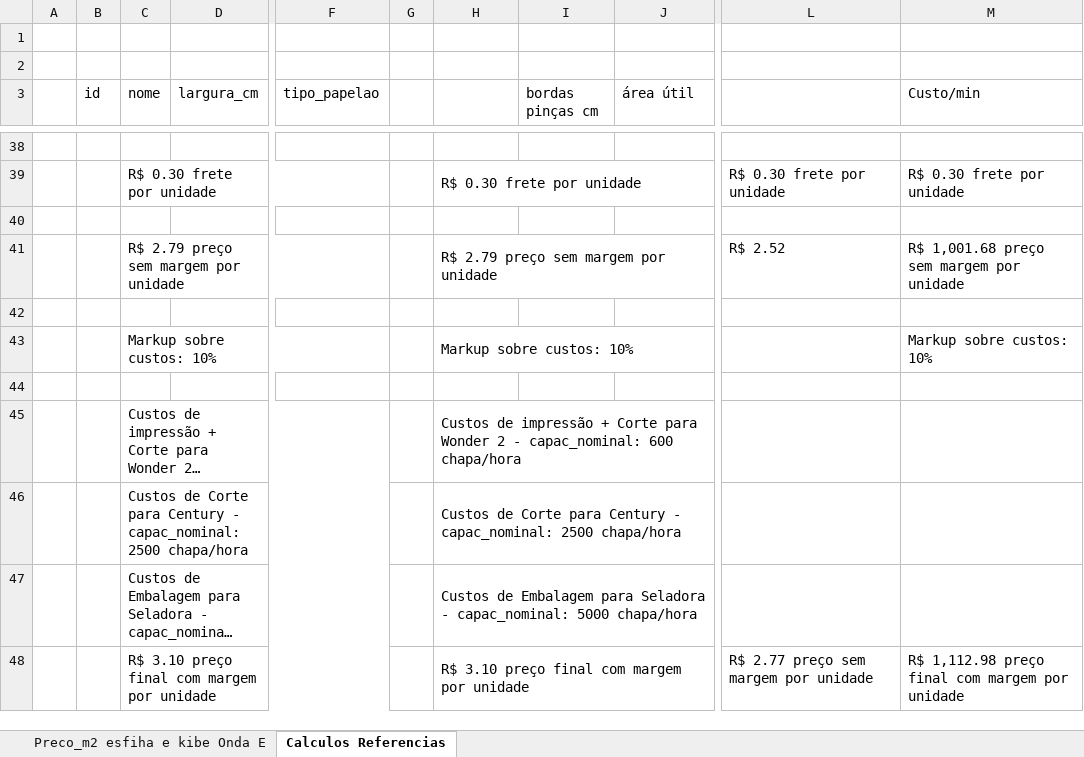
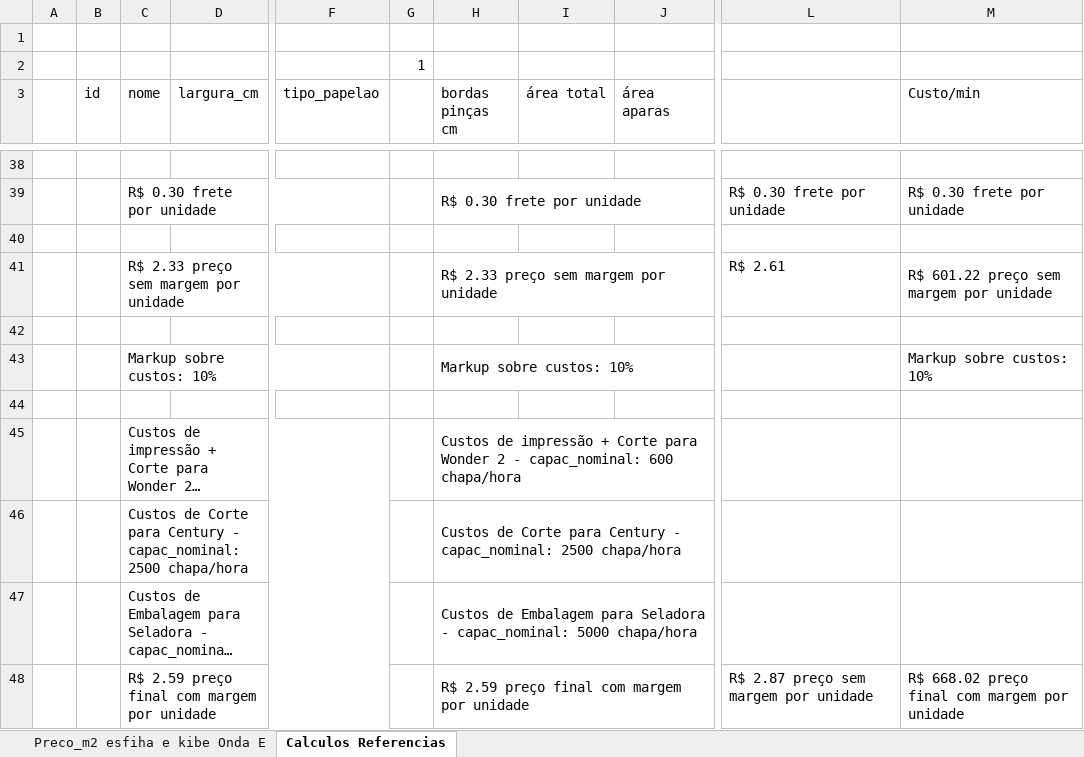
Before and after one commit to antoniojmprado/Dj_Dj_srcx_Orcamento_Pizza, an Excel workbook: appOrcam/static/arquivos/Preco_m2 esfiha e kibe Onda E (version 1).xlsx, sheet Calculos Referencias, drawn as a sheet; only a part is shown, gaps mark what is left out; long unchanged cells end in …; values as stored, in another font and other column widths than the file's, no cell formats; charts and pictures not drawn; the diff covers the shown part only; the diff names each change by its address in the sheet, - before the commit and + after, or states it on an @@ line.

```diff
--- a/appOrcam/static/arquivos/Preco_m2 esfiha e kibe Onda E (version 1).xlsx (sheet Calculos Referencias)
+++ b/appOrcam/static/arquivos/Preco_m2 esfiha e kibe Onda E (version 1).xlsx (sheet Calculos Referencias)
-G2: (empty)
+G2: 1
-H3: (empty)
+H3: bordas pinças cm
-I3: bordas pinças cm
+I3: área total
-J3: área útil
+J3: área aparas
-C41 (nome): R$ 2.79 preço sem margem por unidade
+C41 (nome): R$ 2.33 preço sem margem por unidade
-H41 (bordas pinças cm): R$ 2.79 preço sem margem por unidade
+H41 (bordas pinças cm): R$ 2.33 preço sem margem por unidade
-L41: R$ 2.52
+L41: R$ 2.61
-M41 (Custo/min): R$ 1,001.68 preço sem margem por unidade
+M41 (Custo/min): R$ 601.22 preço sem margem por unidade
-C48 (nome): R$ 3.10 preço final com margem por unidade
+C48 (nome): R$ 2.59 preço final com margem por unidade
-H48 (bordas pinças cm): R$ 3.10 preço final com margem por unidade
+H48 (bordas pinças cm): R$ 2.59 preço final com margem por unidade
-L48: R$ 2.77 preço sem margem por unidade
+L48: R$ 2.87 preço sem margem por unidade
-M48 (Custo/min): R$ 1,112.98 preço final com margem por unidade
+M48 (Custo/min): R$ 668.02 preço final com margem por unidade
```
Also changed, not shown: 34 edited cells elsewhere in this sheet, cell formats, charts or pictures, 12 other files.
